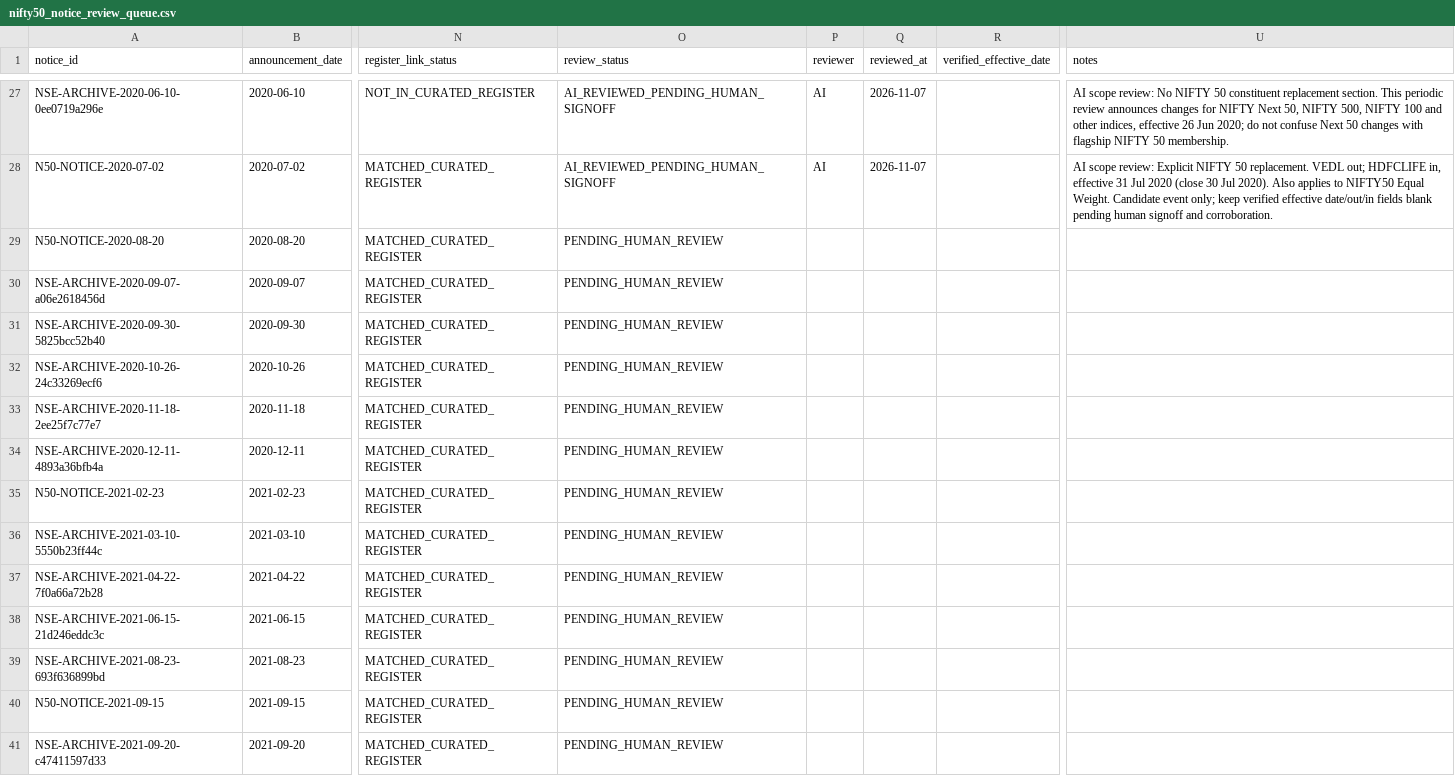
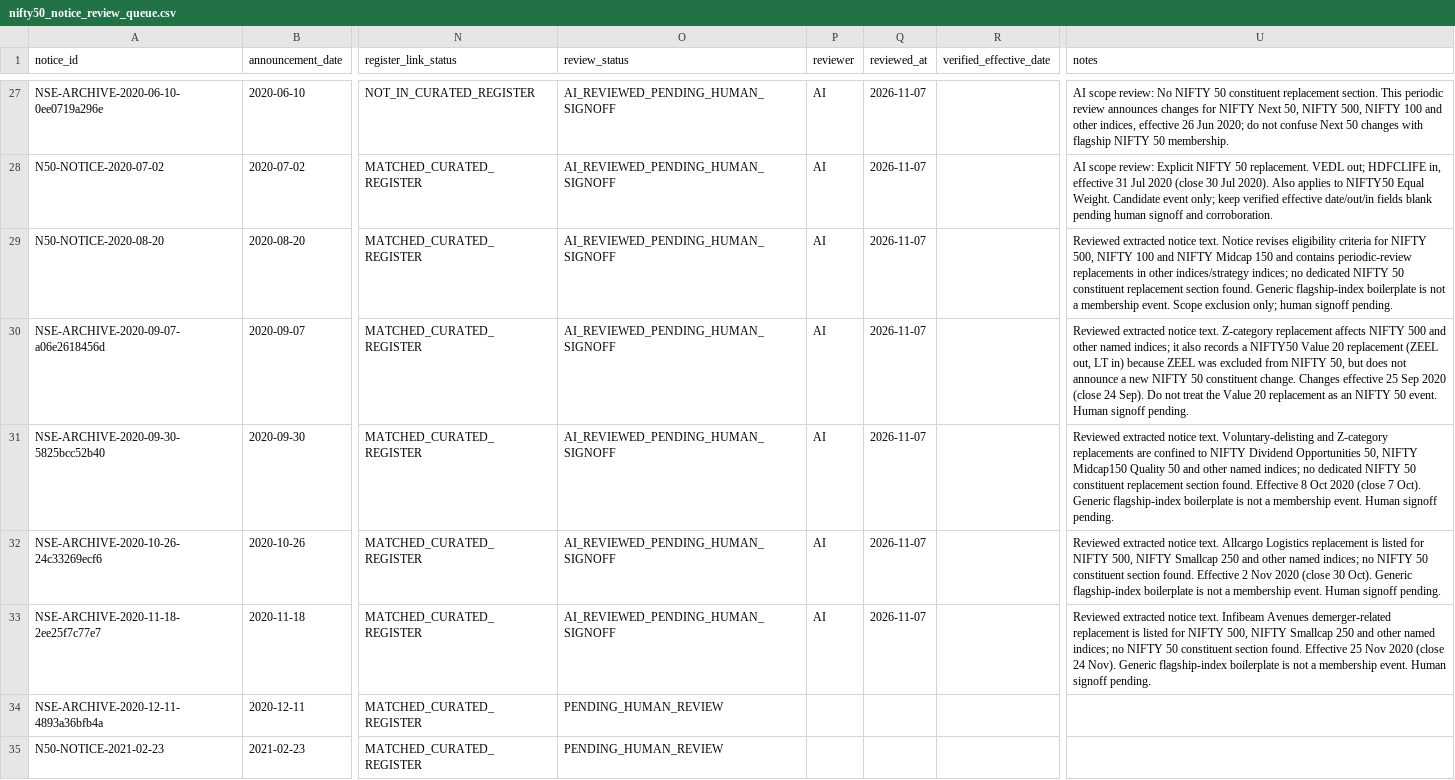
Before and after one commit to vishwasgarg5/Trader, a CSV file: data/reference/nifty50_notice_review_queue.csv, drawn as a sheet; only a part is shown, gaps mark what is left out; the shorter side is filled out with more unchanged rows; the diff names each change by its address in the sheet, - before the commit and + after, or states it on an @@ line.

Commit message:
Research: triage next five 2020 Nifty 50 notice candidates

```diff
--- a/data/reference/nifty50_notice_review_queue.csv
+++ b/data/reference/nifty50_notice_review_queue.csv
-O29:O33 (review_status): PENDING_HUMAN_REVIEW
+O29:O33 (review_status): AI_REVIEWED_PENDING_HUMAN_SIGNOFF
-P29:P33 (reviewer): (empty)
+P29:P33 (reviewer): AI
-Q29:Q33 (reviewed_at): (empty)
+Q29:Q33 (reviewed_at): 2026-11-07
-U29 (notes): (empty)
+U29 (notes): Reviewed extracted notice text. Notice revises eligibility criteria for NIFTY 500, NIFTY 100 and NIFTY Midcap 150 and contains periodic-review replacements in other indices/strategy indices; no dedicated NIFTY 50 constituent replacement section found. Generic flagship-index boilerplate is not a membership event. Scope exclusion only; human signoff pending.
-U30 (notes): (empty)
+U30 (notes): Reviewed extracted notice text. Z-category replacement affects NIFTY 500 and other named indices; it also records a NIFTY50 Value 20 replacement (ZEEL out, LT in) because ZEEL was excluded from NIFTY 50, but does not announce a new NIFTY 50 constituent change. Changes effective 25 Sep 2020 (close 24 Sep). Do not treat the Value 20 replacement as an NIFTY 50 event. Human signoff pending.
-U31 (notes): (empty)
+U31 (notes): Reviewed extracted notice text. Voluntary-delisting and Z-category replacements are confined to NIFTY Dividend Opportunities 50, NIFTY Midcap150 Quality 50 and other named indices; no dedicated NIFTY 50 constituent replacement section found. Effective 8 Oct 2020 (close 7 Oct). Generic flagship-index boilerplate is not a membership event. Human signoff pending.
-U32 (notes): (empty)
+U32 (notes): Reviewed extracted notice text. Allcargo Logistics replacement is listed for NIFTY 500, NIFTY Smallcap 250 and other named indices; no NIFTY 50 constituent section found. Effective 2 Nov 2020 (close 30 Oct). Generic flagship-index boilerplate is not a membership event. Human signoff pending.
-U33 (notes): (empty)
+U33 (notes): Reviewed extracted notice text. Infibeam Avenues demerger-related replacement is listed for NIFTY 500, NIFTY Smallcap 250 and other named indices; no NIFTY 50 constituent section found. Effective 25 Nov 2020 (close 24 Nov). Generic flagship-index boilerplate is not a membership event. Human signoff pending.
```
